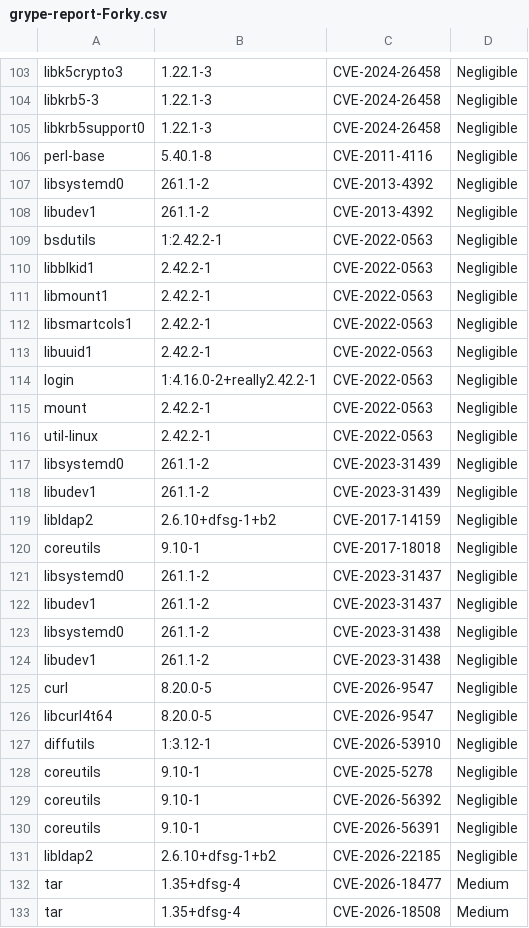
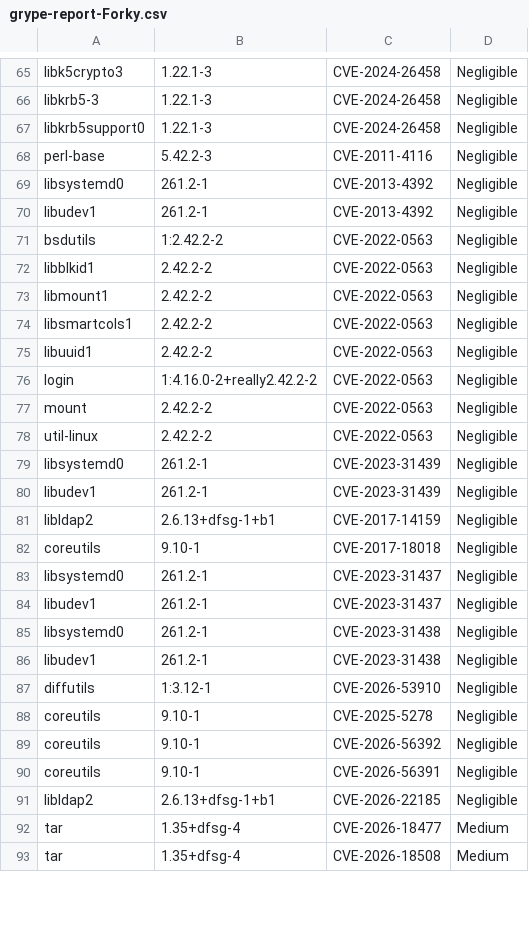
Before and after one commit to AnchorLayer/docker-baseimage-debian, a CSV file: vuln-reports-Forky/grype-report-Forky.csv, drawn as a sheet; only a part is shown, gaps mark what is left out; the diff covers the shown part only.

```diff
--- a/vuln-reports-Forky/grype-report-Forky.csv
+++ b/vuln-reports-Forky/grype-report-Forky.csv
@@ -105,23 +67,21 @@
 "libkrb5support0","1.22.1-3","CVE-2024-26458","Negligible"
-"perl-base","5.40.1-8","CVE-2011-4116","Negligible"
-"libsystemd0","261.1-2","CVE-2013-4392","Negligible"
-"libudev1","261.1-2","CVE-2013-4392","Negligible"
-"bsdutils","1:2.42.2-1","CVE-2022-0563","Negligible"
-"libblkid1","2.42.2-1","CVE-2022-0563","Negligible"
-"libmount1","2.42.2-1","CVE-2022-0563","Negligible"
-"libsmartcols1","2.42.2-1","CVE-2022-0563","Negligible"
-"libuuid1","2.42.2-1","CVE-2022-0563","Negligible"
-"login","1:4.16.0-2+really2.42.2-1","CVE-2022-0563","Negligible"
-"mount","2.42.2-1","CVE-2022-0563","Negligible"
-"util-linux","2.42.2-1","CVE-2022-0563","Negligible"
-"libsystemd0","261.1-2","CVE-2023-31439","Negligible"
-"libudev1","261.1-2","CVE-2023-31439","Negligible"
-"libldap2","2.6.10+dfsg-1+b2","CVE-2017-14159","Negligible"
+"perl-base","5.42.2-3","CVE-2011-4116","Negligible"
+"libsystemd0","261.2-1","CVE-2013-4392","Negligible"
+"libudev1","261.2-1","CVE-2013-4392","Negligible"
+"bsdutils","1:2.42.2-2","CVE-2022-0563","Negligible"
+"libblkid1","2.42.2-2","CVE-2022-0563","Negligible"
+"libmount1","2.42.2-2","CVE-2022-0563","Negligible"
+"libsmartcols1","2.42.2-2","CVE-2022-0563","Negligible"
+"libuuid1","2.42.2-2","CVE-2022-0563","Negligible"
+"login","1:4.16.0-2+really2.42.2-2","CVE-2022-0563","Negligible"
+"mount","2.42.2-2","CVE-2022-0563","Negligible"
+"util-linux","2.42.2-2","CVE-2022-0563","Negligible"
+"libsystemd0","261.2-1","CVE-2023-31439","Negligible"
+"libudev1","261.2-1","CVE-2023-31439","Negligible"
+"libldap2","2.6.13+dfsg-1+b1","CVE-2017-14159","Negligible"
 "coreutils","9.10-1","CVE-2017-18018","Negligible"
-"libsystemd0","261.1-2","CVE-2023-31437","Negligible"
-"libudev1","261.1-2","CVE-2023-31437","Negligible"
-"libsystemd0","261.1-2","CVE-2023-31438","Negligible"
-"libudev1","261.1-2","CVE-2023-31438","Negligible"
-"curl","8.20.0-5","CVE-2026-9547","Negligible"
-"libcurl4t64","8.20.0-5","CVE-2026-9547","Negligible"
+"libsystemd0","261.2-1","CVE-2023-31437","Negligible"
+"libudev1","261.2-1","CVE-2023-31437","Negligible"
+"libsystemd0","261.2-1","CVE-2023-31438","Negligible"
+"libudev1","261.2-1","CVE-2023-31438","Negligible"
 "diffutils","1:3.12-1","CVE-2026-53910","Negligible"
@@ -130,3 +90,3 @@
 "coreutils","9.10-1","CVE-2026-56391","Negligible"
-"libldap2","2.6.10+dfsg-1+b2","CVE-2026-22185","Negligible"
+"libldap2","2.6.13+dfsg-1+b1","CVE-2026-22185","Negligible"
 "tar","1.35+dfsg-4","CVE-2026-18477","Medium"
```
Also changed, not shown: 38 removed rows and 19 edited cells elsewhere in this file, 6 other files.
